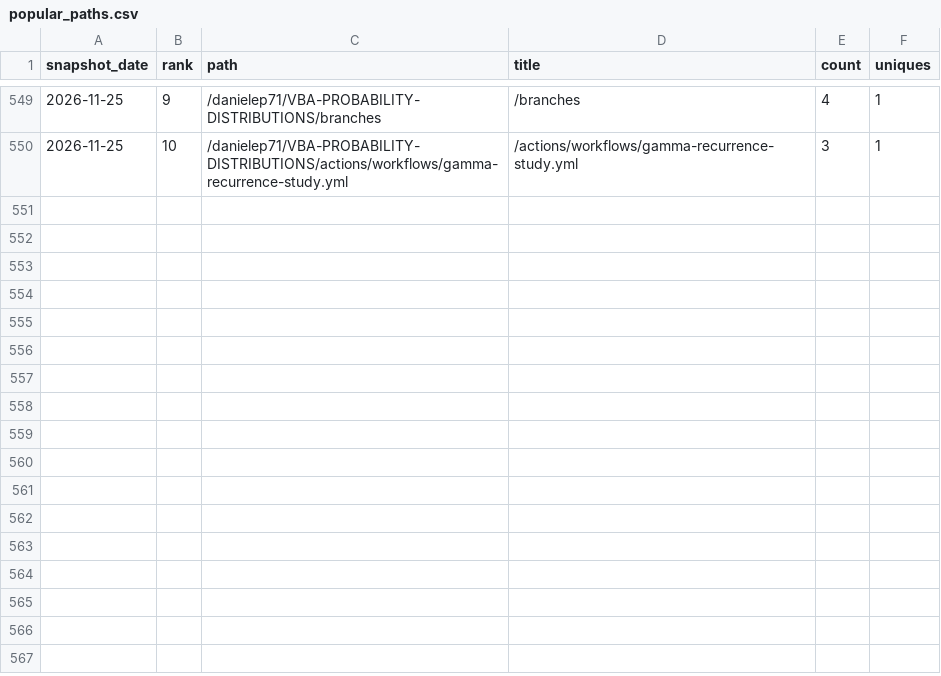
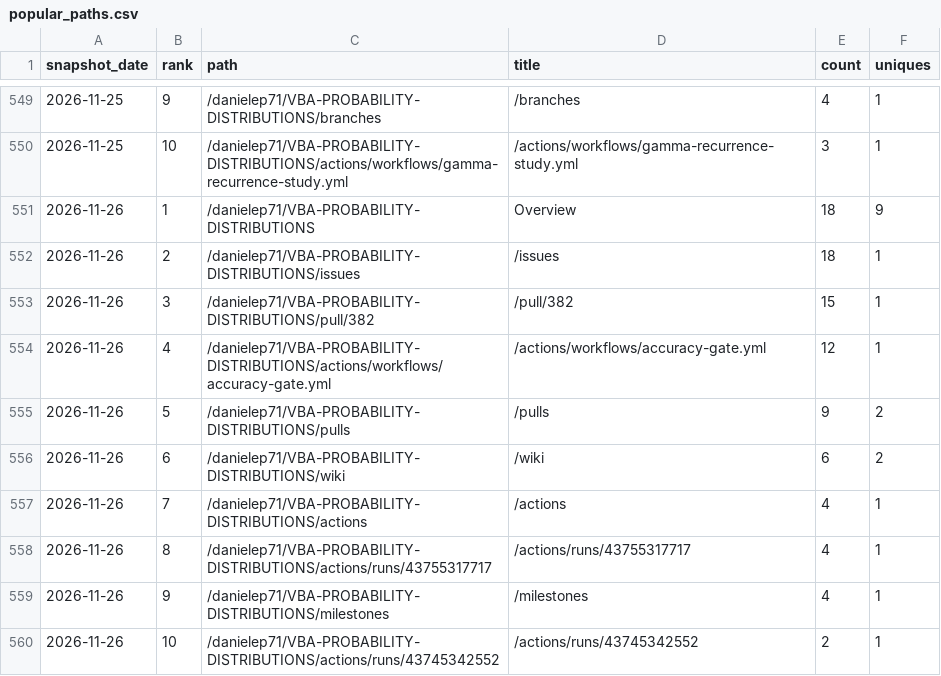
Before and after one commit to danielep71/VBA-PROBABILITY-DISTRIBUTIONS, a CSV file: data/popular_paths.csv, drawn as a sheet; only a part is shown, gaps mark what is left out.

```diff
--- a/data/popular_paths.csv
+++ b/data/popular_paths.csv
@@ -550 +550,11 @@ snapshot_date,rank,path,title,count,uniques
 2026-11-25,10,/danielep71/VBA-PROBABILITY-DISTRIBUTIONS/actions/workflows/gamma-recurrence-study.yml,/actions/workflows/gamma-recurrence-study.yml,3,1
+2026-11-26,1,/danielep71/VBA-PROBABILITY-DISTRIBUTIONS,Overview,18,9
+2026-11-26,2,/danielep71/VBA-PROBABILITY-DISTRIBUTIONS/issues,/issues,18,1
+2026-11-26,3,/danielep71/VBA-PROBABILITY-DISTRIBUTIONS/pull/382,/pull/382,15,1
+2026-11-26,4,/danielep71/VBA-PROBABILITY-DISTRIBUTIONS/actions/workflows/accuracy-gate.yml,/actions/workflows/accuracy-gate.yml,12,1
+2026-11-26,5,/danielep71/VBA-PROBABILITY-DISTRIBUTIONS/pulls,/pulls,9,2
+2026-11-26,6,/danielep71/VBA-PROBABILITY-DISTRIBUTIONS/wiki,/wiki,6,2
+2026-11-26,7,/danielep71/VBA-PROBABILITY-DISTRIBUTIONS/actions,/actions,4,1
+2026-11-26,8,/danielep71/VBA-PROBABILITY-DISTRIBUTIONS/actions/runs/43755317717,/actions/runs/43755317717,4,1
+2026-11-26,9,/danielep71/VBA-PROBABILITY-DISTRIBUTIONS/milestones,/milestones,4,1
+2026-11-26,10,/danielep71/VBA-PROBABILITY-DISTRIBUTIONS/actions/runs/43745342552,/actions/runs/43745342552,2,1
```
Also changed, not shown: data/referrers.csv, data/traffic.csv, 4 other files.
